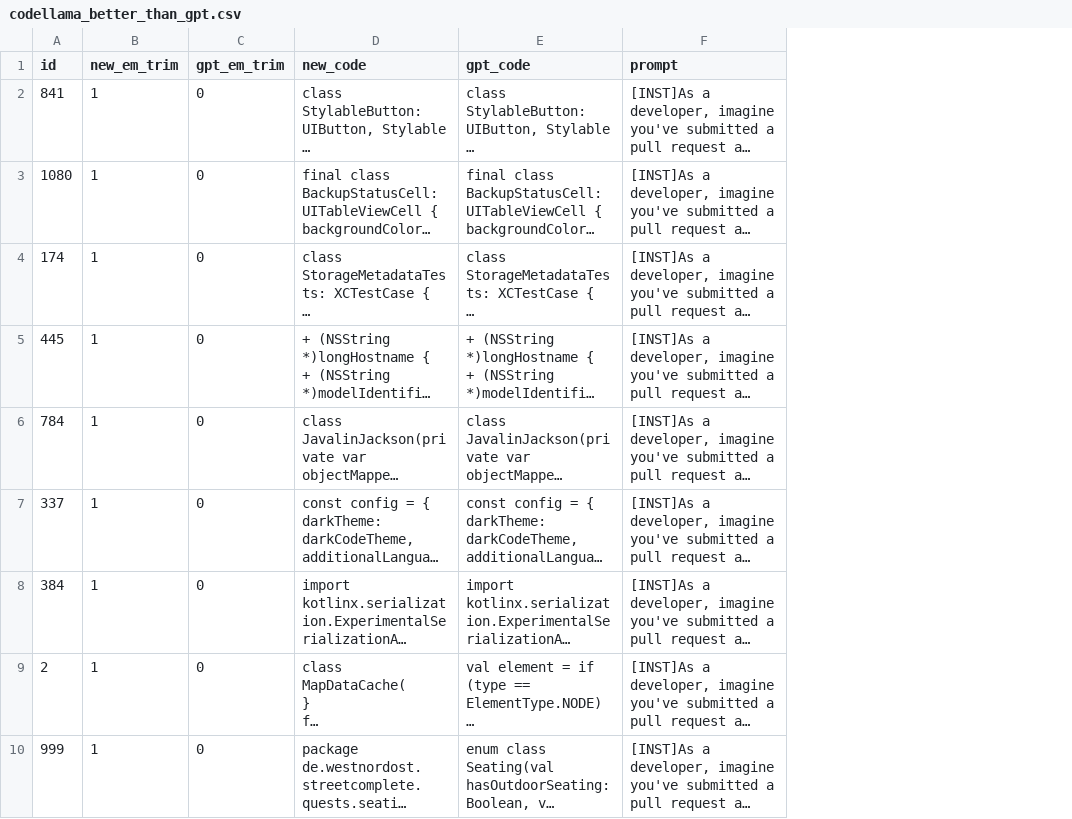
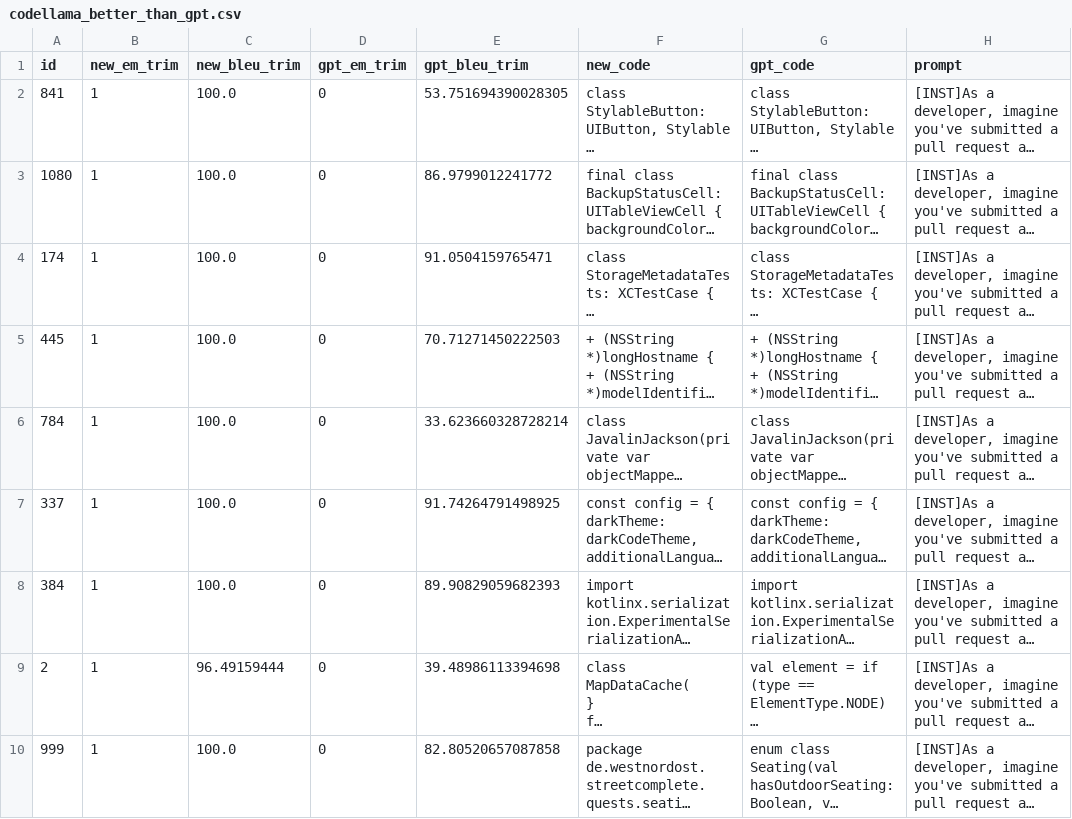
Before and after one commit to gencau/code_refinement_llama, a CSV file: Results/RQ2/codellama_better_than_gpt.csv, drawn as a sheet; only a part is shown; long unchanged cells end in …; the diff names each change by its address in the sheet, - before the commit and + after, or states it on an @@ line.

Commit message:
Modified to add more info

```diff
--- a/Results/RQ2/codellama_better_than_gpt.csv
+++ b/Results/RQ2/codellama_better_than_gpt.csv
+column C (new_bleu_trim), rows 2-10: 100.0 | 100.0 | 100.0 | 100.0 | 100.0 | 100.0 | 100.0 | 96.49159444 | 100.0
+column E (gpt_bleu_trim), rows 2-10: 53.751694390028305 | 86.9799012241772 | 91.0504159765471 | 70.71271450222503 | 33.623660328728214 | 91.74264791498925 | 89.90829059682393 | 39.48986113394698 | 82.80520657087858
```
